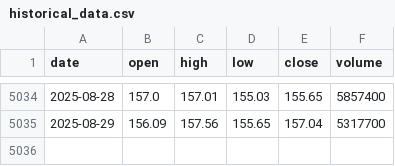
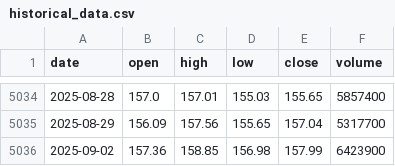
Before and after one commit to LukeGSW/AnalisiCiclica-PG, a CSV file: data/PG/historical_data.csv, drawn as a sheet; only a part is shown, gaps mark what is left out.

```diff
--- a/data/PG/historical_data.csv
+++ b/data/PG/historical_data.csv
@@ -5035 +5035,2 @@ date,open,high,low,close,volume
 2025-08-29,156.09,157.56,155.65,157.04,5317700
+2025-09-02,157.36,158.85,156.98,157.99,6423900
```
Also changed, not shown: data/PG/signals.csv, 3 other files.
